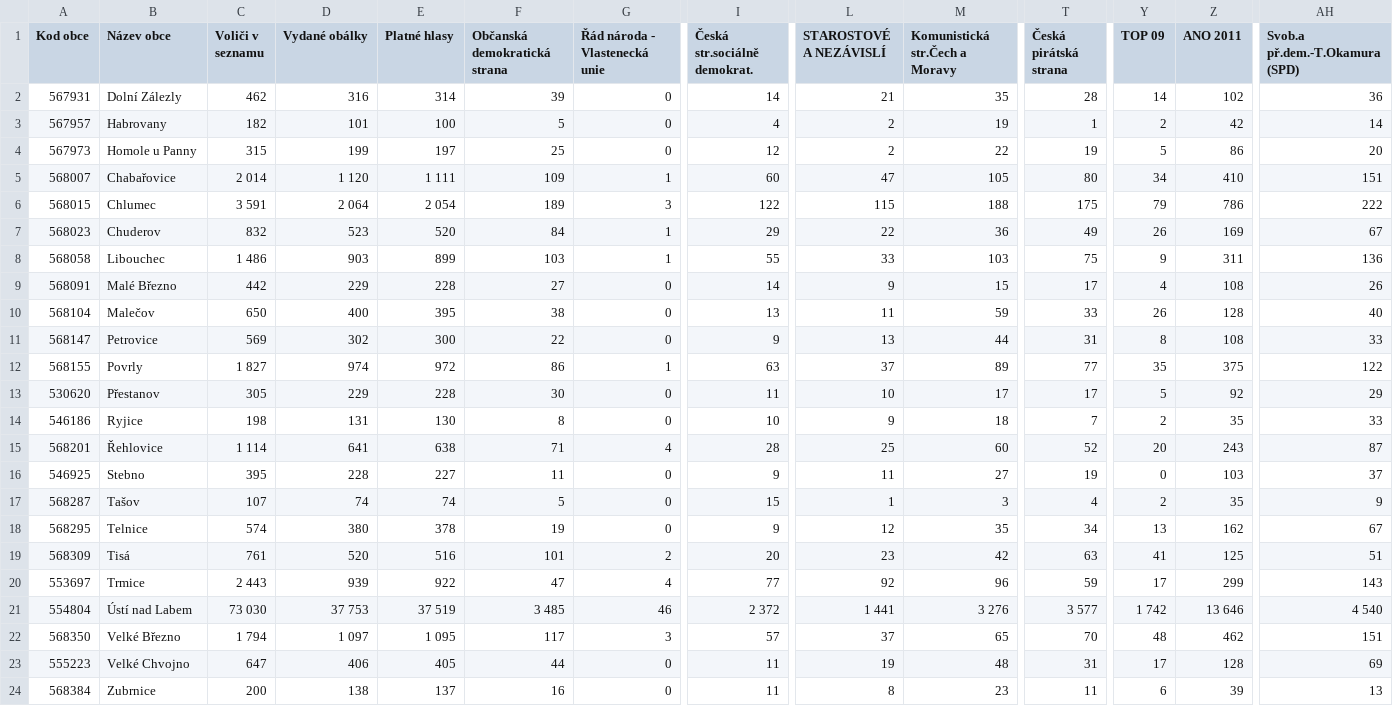
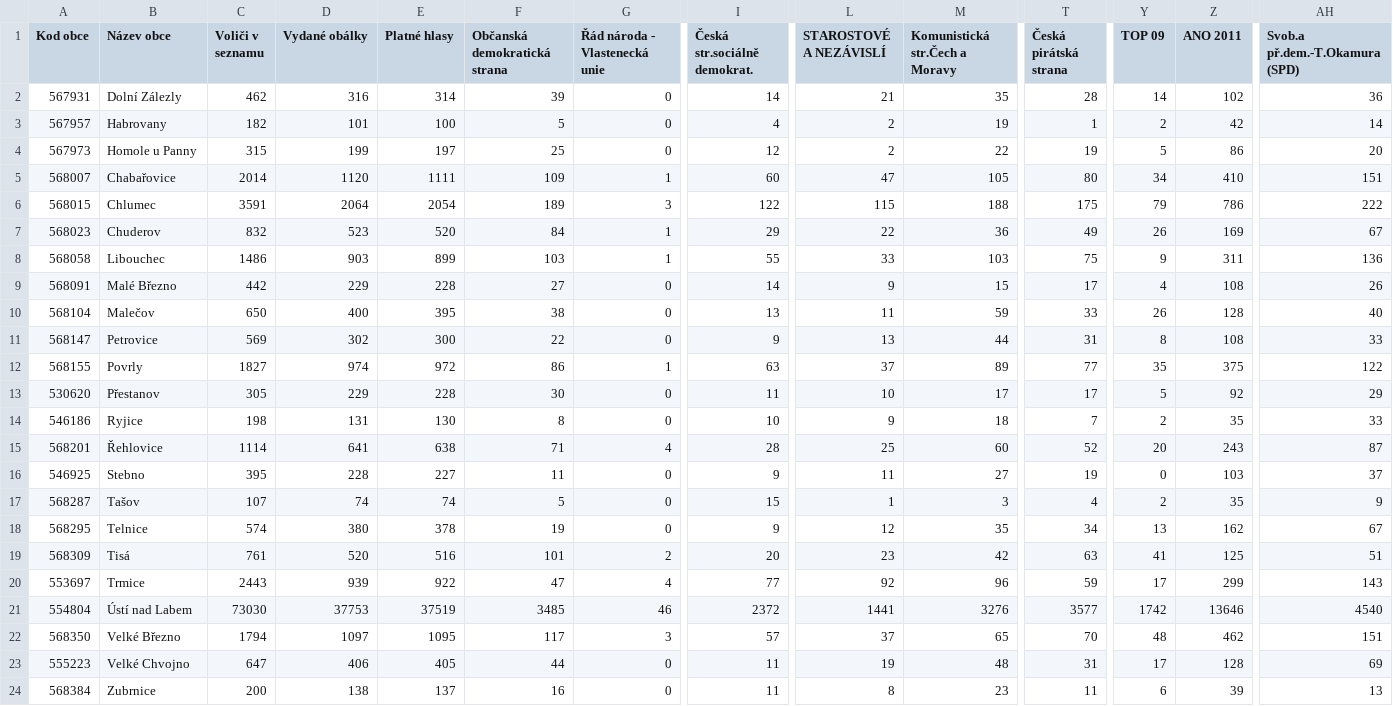
Before and after one commit to Igor120078/PA_Project_3_Scraper, a CSV file: Vysledky_Praha-Vychod.csv, drawn as a sheet; only a part is shown, gaps mark what is left out; the diff names each change by its address in the sheet, - before the commit and + after, or states it on an @@ line.

```diff
--- a/Vysledky_Praha-Vychod.csv
+++ b/Vysledky_Praha-Vychod.csv
-C5 (Voliči v seznamu): 2 014
+C5 (Voliči v seznamu): 2014
-D5 (Vydané obálky): 1 120
+D5 (Vydané obálky): 1120
-E5 (Platné hlasy): 1 111
+E5 (Platné hlasy): 1111
-C6 (Voliči v seznamu): 3 591
+C6 (Voliči v seznamu): 3591
-D6 (Vydané obálky): 2 064
+D6 (Vydané obálky): 2064
-E6 (Platné hlasy): 2 054
+E6 (Platné hlasy): 2054
-C8 (Voliči v seznamu): 1 486
+C8 (Voliči v seznamu): 1486
-C12 (Voliči v seznamu): 1 827
+C12 (Voliči v seznamu): 1827
-C15 (Voliči v seznamu): 1 114
+C15 (Voliči v seznamu): 1114
-C20 (Voliči v seznamu): 2 443
+C20 (Voliči v seznamu): 2443
-C21 (Voliči v seznamu): 73 030
+C21 (Voliči v seznamu): 73030
-D21 (Vydané obálky): 37 753
+D21 (Vydané obálky): 37753
-E21 (Platné hlasy): 37 519
+E21 (Platné hlasy): 37519
-F21 (Občanská demokratická strana): 3 485
+F21 (Občanská demokratická strana): 3485
-I21 (Česká str.sociálně demokrat.): 2 372
+I21 (Česká str.sociálně demokrat.): 2372
-L21 (STAROSTOVÉ A NEZÁVISLÍ): 1 441
+L21 (STAROSTOVÉ A NEZÁVISLÍ): 1441
-M21 (Komunistická str.Čech a Moravy): 3 276
+M21 (Komunistická str.Čech a Moravy): 3276
-T21 (Česká pirátská strana): 3 577
+T21 (Česká pirátská strana): 3577
-Y21 (TOP 09): 1 742
+Y21 (TOP 09): 1742
-Z21 (ANO 2011): 13 646
+Z21 (ANO 2011): 13646
-AH21 (Svob.a př.dem.-T.Okamura (SPD)): 4 540
+AH21 (Svob.a př.dem.-T.Okamura (SPD)): 4540
-C22 (Voliči v seznamu): 1 794
+C22 (Voliči v seznamu): 1794
-D22 (Vydané obálky): 1 097
+D22 (Vydané obálky): 1097
-E22 (Platné hlasy): 1 095
+E22 (Platné hlasy): 1095
```
Also changed, not shown: 1 other file.
